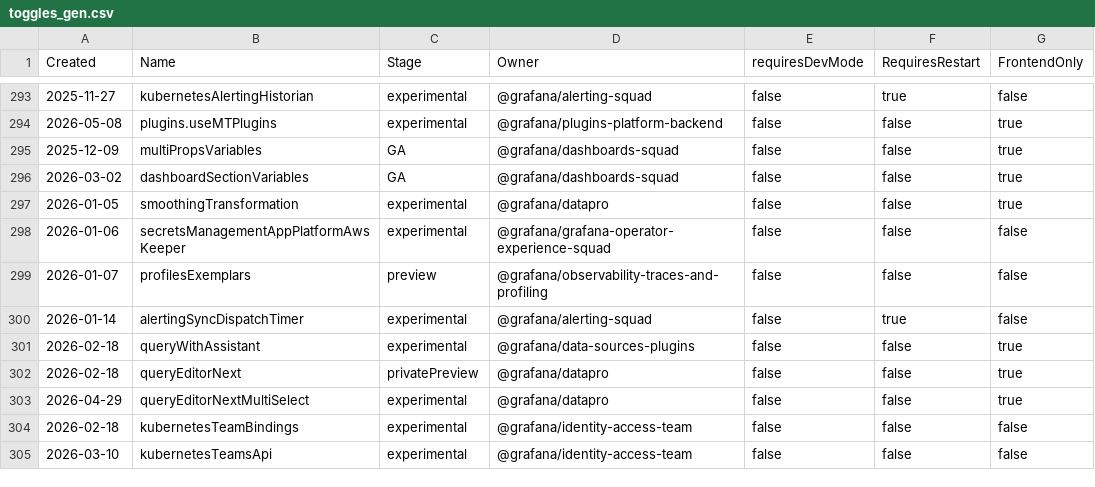
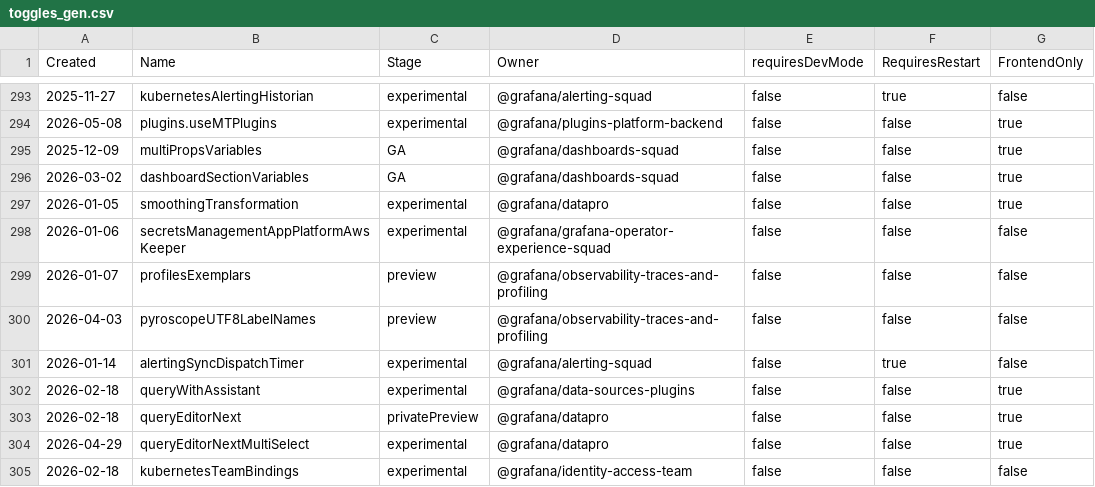
Before and after one commit to weiyilai/grafana, a CSV file: pkg/services/featuremgmt/toggles_gen.csv, drawn as a sheet; only a part is shown, gaps mark what is left out; the shorter side is filled out with more unchanged rows.

Commit message:
Pyroscope: Signal UTF-8 label name support to backend API (#121864)
* Pyroscope: Signal UTF-8 label name support to backend API

Pyroscope is adopting UTF-8 label names (e.g. `k8s.namespace`,
`http/url`). The backend needs to opt in by setting
`allow-utf8-labelnames=true` in the Accept header so that the
Pyroscope API returns these names unescaped.

This commit:
- Adds a `pyroscopeUTF8LabelNames` feature toggle (public preview,
  on by default) so the behaviour can be disabled if needed.
- Appends the opt-in Accept parameter on LabelNames and SelectSeries
  connect requests when the toggle is enabled.
- Introduces `labelNameNeedsQuoting` / `formatLabelName` helpers that
  will be used by future backend selector-assembly code to correctly
  quote non-traditional label names.

* Clean up unused functions

```diff
--- a/pkg/services/featuremgmt/toggles_gen.csv
+++ b/pkg/services/featuremgmt/toggles_gen.csv
@@ -299,2 +299,3 @@ Created,Name,Stage,Owner,requiresDevMode,RequiresRestart,FrontendOnly
 2026-01-07,profilesExemplars,preview,@grafana/observability-traces-and-profiling,false,false,false
+2026-04-03,pyroscopeUTF8LabelNames,preview,@grafana/observability-traces-and-profiling,false,false,false
 2026-01-14,alertingSyncDispatchTimer,experimental,@grafana/alerting-squad,false,true,false
```
Also changed, not shown: 6 other files.
